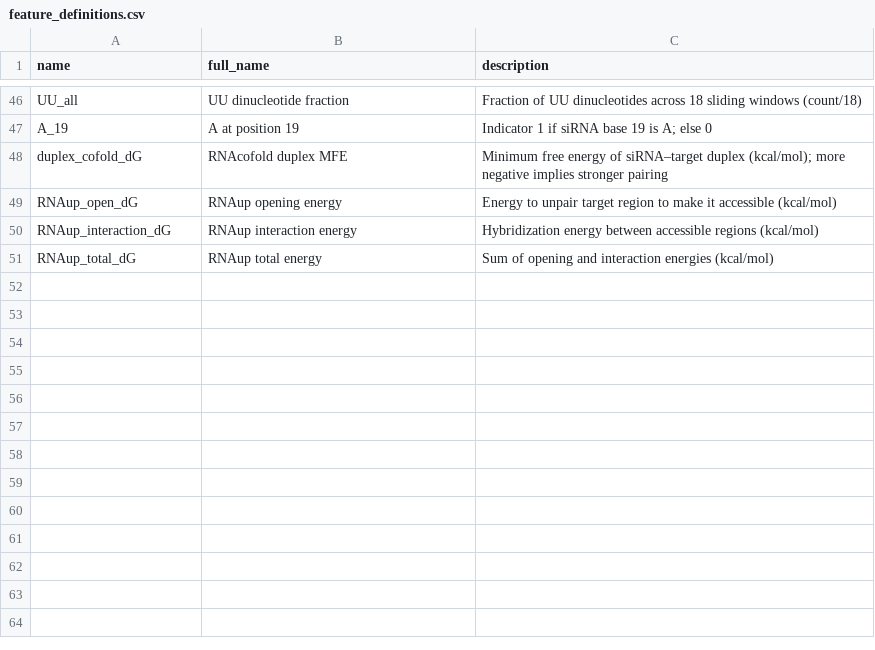
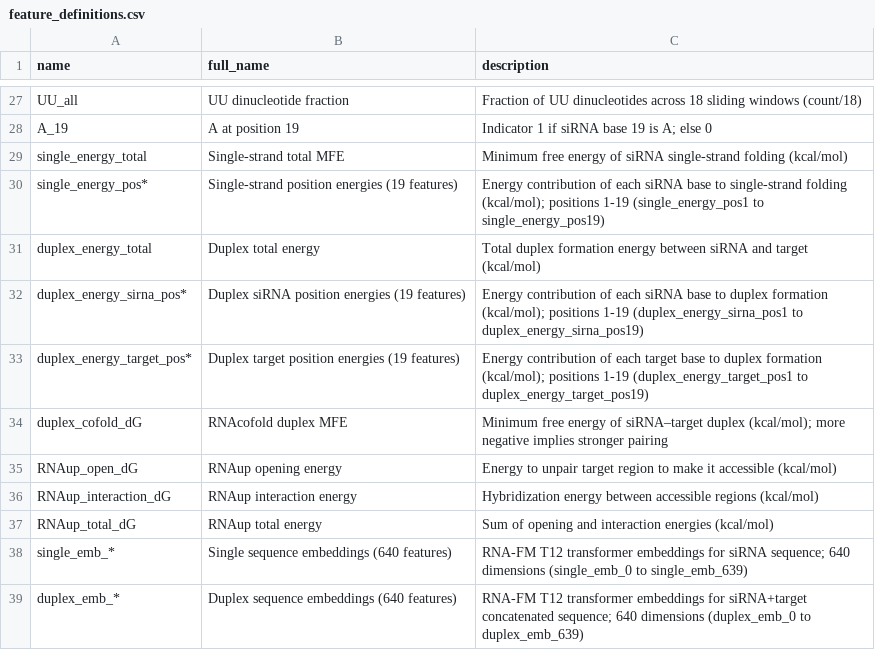
Before and after one commit to dimostzim/siRBench, a CSV file: data/feature_definitions.csv, drawn as a sheet; only a part is shown, gaps mark what is left out; the diff covers the shown part only; the diff names each change by its address in the sheet, - before the commit and + after, or states it on an @@ line.

```diff
--- a/data/feature_definitions.csv
+++ b/data/feature_definitions.csv
+row 29: single_energy_total | Single-strand total MFE | Minimum free energy of siRNA single-strand folding (kcal/mol)
+row 30: single_energy_pos* | Single-strand position energies (19 features) | Energy contribution of each siRNA base to single-strand folding (kcal/mol); positions 1-19 (single_energy_pos1 to single_energy_pos19)
+row 31: duplex_energy_total | Duplex total energy | Total duplex formation energy between siRNA and target (kcal/mol)
+row 32: duplex_energy_sirna_pos* | Duplex siRNA position energies (19 features) | Energy contribution of each siRNA base to duplex formation (kcal/mol); positions 1-19 (duplex_energy_sirna_pos1 to duplex_energy_sirna_pos19)
+row 33: duplex_energy_target_pos* | Duplex target position energies (19 features) | Energy contribution of each target base to duplex formation (kcal/mol); positions 1-19 (duplex_energy_target_pos1 to duplex_energy_target_pos19)
+row 38: single_emb_* | Single sequence embeddings (640 features) | RNA-FM T12 transformer embeddings for siRNA sequence; 640 dimensions (single_emb_0 to single_emb_639)
+row 39: duplex_emb_* | Duplex sequence embeddings (640 features) | RNA-FM T12 transformer embeddings for siRNA+target concatenated sequence; 640 dimensions (duplex_emb_0 to duplex_emb_639)
```
Also changed, not shown: 19 removed rows elsewhere in this file, 10 other files.
